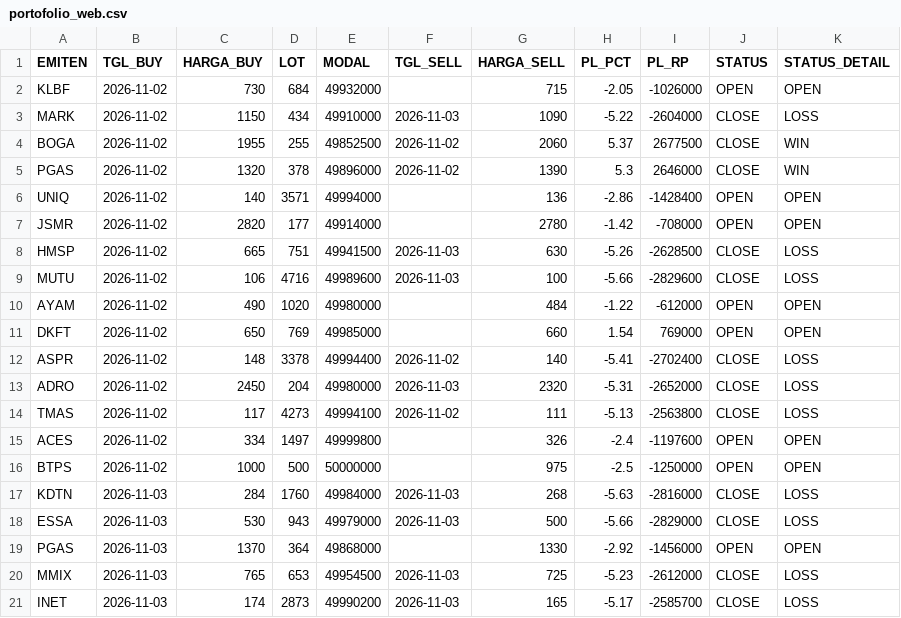
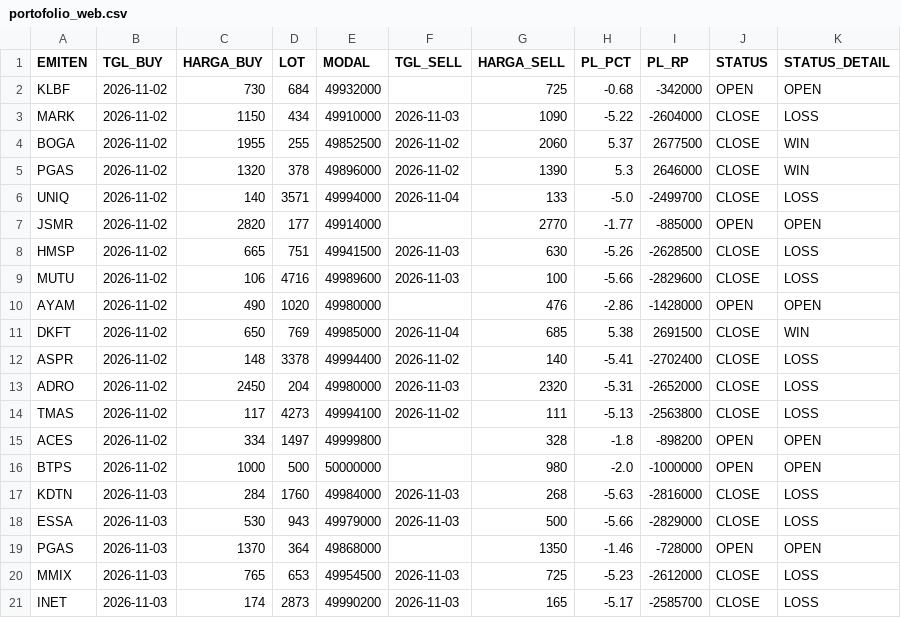
Before and after one commit to illusixTri/dashboard-rla, a CSV file: portofolio_web.csv, drawn as a sheet; only a part is shown; the diff covers the shown part only.

```diff
--- a/portofolio_web.csv
+++ b/portofolio_web.csv
@@ -1,3 +1,3 @@
 EMITEN,TGL_BUY,HARGA_BUY,LOT,MODAL,TGL_SELL,HARGA_SELL,PL_PCT,PL_RP,STATUS,STATUS_DETAIL
-KLBF,2026-11-02,730,684,49932000,,715,-2.05,-1026000,OPEN,OPEN
+KLBF,2026-11-02,730,684,49932000,,725,-0.68,-342000,OPEN,OPEN
 MARK,2026-11-02,1150,434,49910000,2026-11-03,1090,-5.22,-2604000,CLOSE,LOSS
@@ -5,8 +5,8 @@ BOGA,2026-11-02,1955,255,49852500,2026-11-02,2060,5.37,2677500,CLOSE,WIN
 PGAS,2026-11-02,1320,378,49896000,2026-11-02,1390,5.3,2646000,CLOSE,WIN
-UNIQ,2026-11-02,140,3571,49994000,,136,-2.86,-1428400,OPEN,OPEN
-JSMR,2026-11-02,2820,177,49914000,,2780,-1.42,-708000,OPEN,OPEN
+UNIQ,2026-11-02,140,3571,49994000,2026-11-04,133,-5.0,-2499700,CLOSE,LOSS
+JSMR,2026-11-02,2820,177,49914000,,2770,-1.77,-885000,OPEN,OPEN
 HMSP,2026-11-02,665,751,49941500,2026-11-03,630,-5.26,-2628500,CLOSE,LOSS
 MUTU,2026-11-02,106,4716,49989600,2026-11-03,100,-5.66,-2829600,CLOSE,LOSS
-AYAM,2026-11-02,490,1020,49980000,,484,-1.22,-612000,OPEN,OPEN
-DKFT,2026-11-02,650,769,49985000,,660,1.54,769000,OPEN,OPEN
+AYAM,2026-11-02,490,1020,49980000,,476,-2.86,-1428000,OPEN,OPEN
+DKFT,2026-11-02,650,769,49985000,2026-11-04,685,5.38,2691500,CLOSE,WIN
 ASPR,2026-11-02,148,3378,49994400,2026-11-02,140,-5.41,-2702400,CLOSE,LOSS
@@ -14,7 +14,7 @@ ADRO,2026-11-02,2450,204,49980000,2026-11-03,2320,-5.31,-2652000,CLOSE,LOSS
 TMAS,2026-11-02,117,4273,49994100,2026-11-02,111,-5.13,-2563800,CLOSE,LOSS
-ACES,2026-11-02,334,1497,49999800,,326,-2.4,-1197600,OPEN,OPEN
-BTPS,2026-11-02,1000,500,50000000,,975,-2.5,-1250000,OPEN,OPEN
+ACES,2026-11-02,334,1497,49999800,,328,-1.8,-898200,OPEN,OPEN
+BTPS,2026-11-02,1000,500,50000000,,980,-2.0,-1000000,OPEN,OPEN
 KDTN,2026-11-03,284,1760,49984000,2026-11-03,268,-5.63,-2816000,CLOSE,LOSS
 ESSA,2026-11-03,530,943,49979000,2026-11-03,500,-5.66,-2829000,CLOSE,LOSS
-PGAS,2026-11-03,1370,364,49868000,,1330,-2.92,-1456000,OPEN,OPEN
+PGAS,2026-11-03,1370,364,49868000,,1350,-1.46,-728000,OPEN,OPEN
 MMIX,2026-11-03,765,653,49954500,2026-11-03,725,-5.23,-2612000,CLOSE,LOSS
```
Also changed, not shown: 1 added row and 24 edited cells elsewhere in this file, V2openclose.csv.
